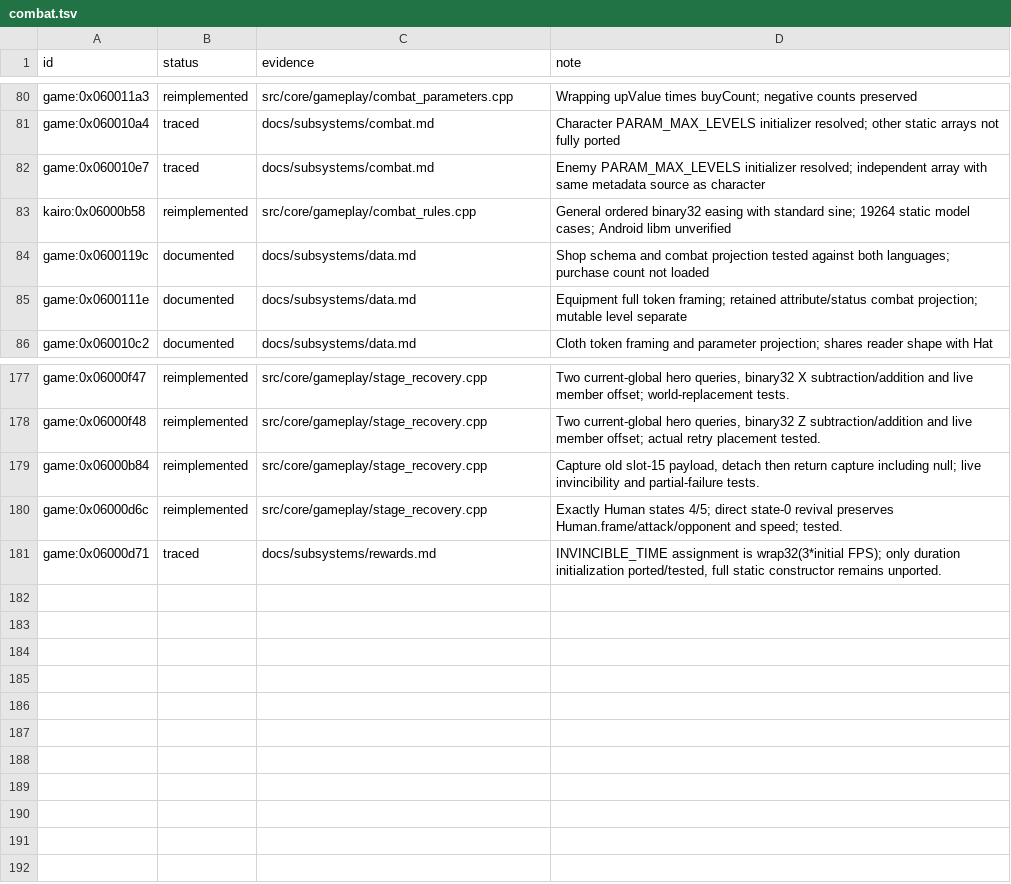
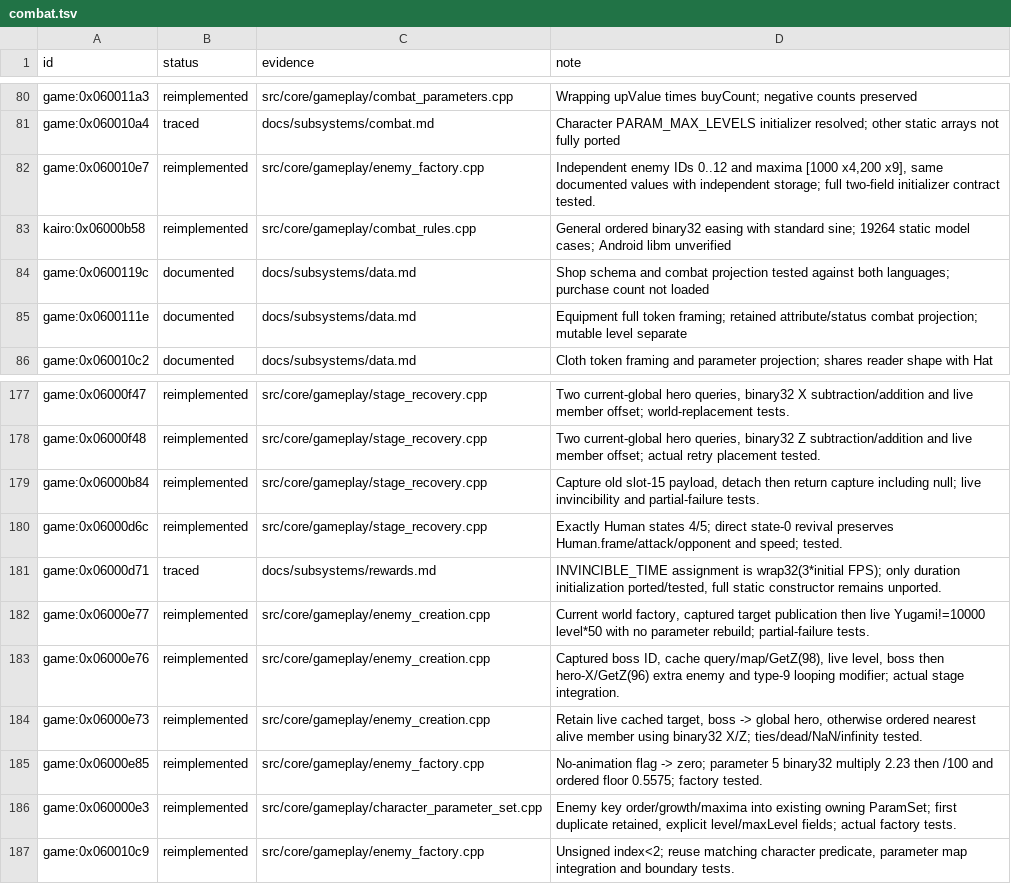
Before and after one commit to Tim-campy/magicians-saga-port, a TSV file: re/status/combat.tsv, drawn as a sheet; only a part is shown, gaps mark what is left out.

```diff
--- a/re/status/combat.tsv
+++ b/re/status/combat.tsv
@@ -81,3 +81,3 @@ game:0x060011a3	reimplemented	src/core/gameplay/combat_parameters.cpp	Wrapping u
 game:0x060010a4	traced	docs/subsystems/combat.md	Character PARAM_MAX_LEVELS initializer resolved; other static arrays not fully ported
-game:0x060010e7	traced	docs/subsystems/combat.md	Enemy PARAM_MAX_LEVELS initializer resolved; independent array with same metadata source as character
+game:0x060010e7	reimplemented	src/core/gameplay/enemy_factory.cpp	Independent enemy IDs 0..12 and maxima [1000 x4,200 x9], same documented values with independent storage; full two-field initializer contract tested.
 kairo:0x06000b58	reimplemented	src/core/gameplay/combat_rules.cpp	General ordered binary32 easing with standard sine; 19264 static model cases; Android libm unverified
@@ -181 +181,7 @@ game:0x06000d6c	reimplemented	src/core/gameplay/stage_recovery.cpp	Exactly Human
 game:0x06000d71	traced	docs/subsystems/rewards.md	INVINCIBLE_TIME assignment is wrap32(3*initial FPS); only duration initialization ported/tested, full static constructor remains unported.
+game:0x06000e77	reimplemented	src/core/gameplay/enemy_creation.cpp	Current world factory, captured target publication then live Yugami!=10000 level*50 with no parameter rebuild; partial-failure tests.
+game:0x06000e76	reimplemented	src/core/gameplay/enemy_creation.cpp	Captured boss ID, cache query/map/GetZ(98), live level, boss then hero-X/GetZ(96) extra enemy and type-9 looping modifier; actual stage integration.
+game:0x06000e73	reimplemented	src/core/gameplay/enemy_creation.cpp	Retain live cached target, boss -> global hero, otherwise ordered nearest alive member using binary32 X/Z; ties/dead/NaN/infinity tested.
+game:0x06000e85	reimplemented	src/core/gameplay/enemy_factory.cpp	No-animation flag -> zero; parameter 5 binary32 multiply 2.23 then /100 and ordered floor 0.5575; factory tested.
+game:0x060000e3	reimplemented	src/core/gameplay/character_parameter_set.cpp	Enemy key order/growth/maxima into existing owning ParamSet; first duplicate retained, explicit level/maxLevel fields; actual factory tests.
+game:0x060010c9	reimplemented	src/core/gameplay/enemy_factory.cpp	Unsigned index<2; reuse matching character predicate, parameter map integration and boundary tests.
```
Also changed, not shown: re/functions.csv, re/status/ecs.tsv, 19 other files.
